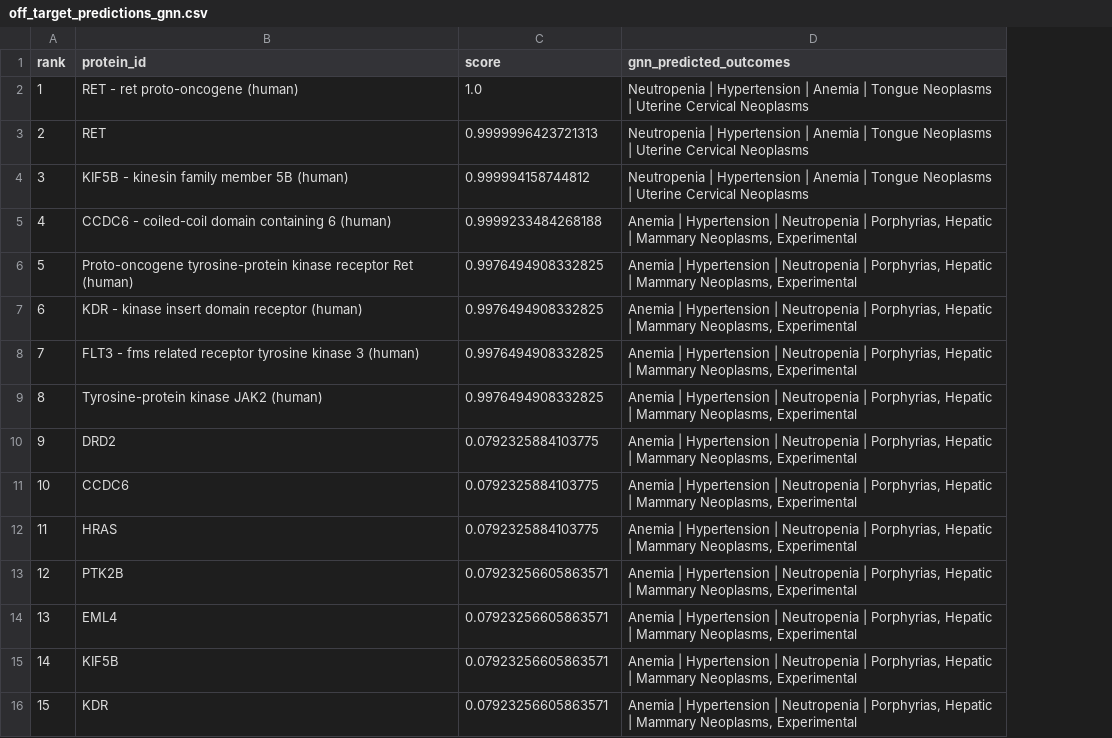
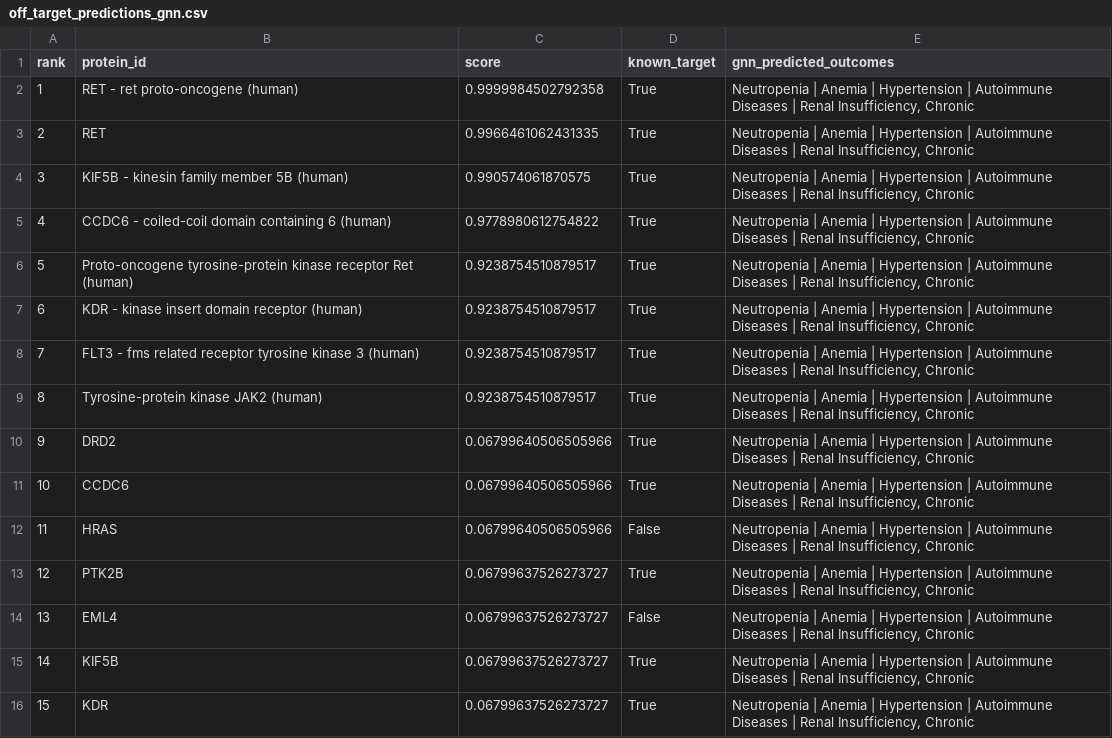
Before and after one commit to Ishaanbal/DSC180B-B23-Knowledge-Graph-and-Biomedical-Ontology, a CSV file: data/off_target_predictions_gnn.csv, drawn as a sheet; addresses are those after the commit; the diff names each change by its address in the sheet, - before the commit and + after, or states it on an @@ line.

```diff
--- a/data/off_target_predictions_gnn.csv
+++ b/data/off_target_predictions_gnn.csv
+column D (known_target), rows 2-16: True | True | True | True | True | True | True | True | True | True | False | True | False | True | True
-C2 (score): 1.0
+C2 (score): 0.9999984502792358
-E2:E4 (gnn_predicted_outcomes): Neutropenia | Hypertension | Anemia | Tongue Neoplasms | Uterine Cervical Neoplasms
+E2:E4 (gnn_predicted_outcomes): Neutropenia | Anemia | Hypertension | Autoimmune Diseases | Renal Insufficiency, Chronic
-C3 (score): 0.9999996423721313
+C3 (score): 0.9966461062431335
-C4 (score): 0.999994158744812
+C4 (score): 0.990574061870575
-C5 (score): 0.9999233484268188
+C5 (score): 0.9778980612754822
-E5:E16 (gnn_predicted_outcomes): Anemia | Hypertension | Neutropenia | Porphyrias, Hepatic | Mammary Neoplasms, Experimental
+E5:E16 (gnn_predicted_outcomes): Neutropenia | Anemia | Hypertension | Autoimmune Diseases | Renal Insufficiency, Chronic
-C6:C9 (score): 0.9976494908332825
+C6:C9 (score): 0.9238754510879517
-C10:C12 (score): 0.0792325884103775
+C10:C12 (score): 0.06799640506505966
-C13:C16 (score): 0.07923256605863571
+C13:C16 (score): 0.06799637526273727
```
Also changed, not shown: data/off_target_predictions_with_effects.csv, 4 other files.
